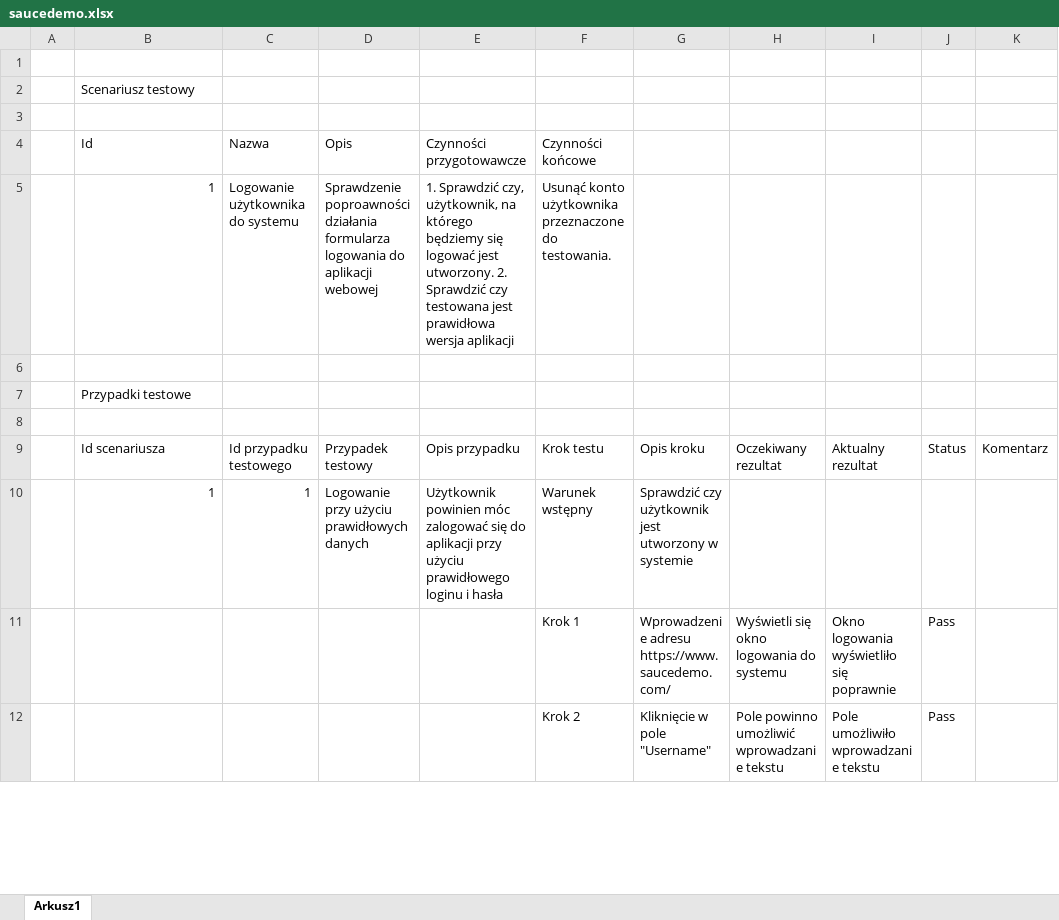
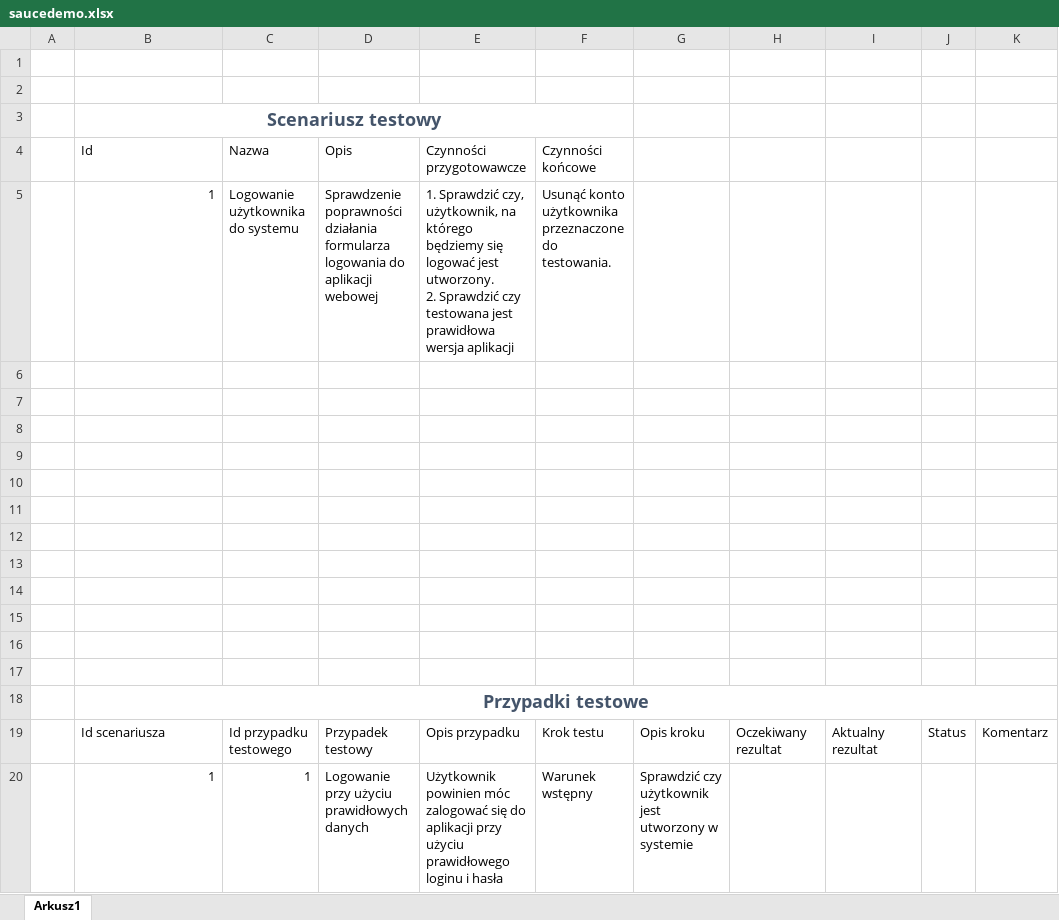
Before and after one commit to lczuba1/saucedemo_test, an Excel workbook: saucedemo.xlsx, sheet Arkusz1, drawn as a sheet; only a part is shown; the shorter side is filled out with more unchanged rows; values as stored, in another font and other column widths than the file's, no borders; table styles not drawn; removed rows and columns are numbered as before the commit, all else as after; ↵ is a line break in a cell; the diff covers the shown part only; the diff names each change by its address in the sheet, - before the commit and + after, or states it on an @@ line.

Commit message:
modified xml file

```diff
--- a/saucedemo.xlsx (sheet Arkusz1)
+++ b/saucedemo.xlsx (sheet Arkusz1)
+row 2: (empty)
@@ B3 bold: off → on, text colour: black → #44546A, text size: larger, alignment: left → center @@
+B3:F3 merged
+row 4:  | Id | Nazwa | Opis | Czynności przygotowawcze | Czynności końcowe
+row 5:  | 1 | Logowanie użytkownika do systemu | Sprawdzenie poprawności działania formularza logowania do aplikacji webowej | 1. Sprawdzić czy, użytkownik, na którego będziemy się logować jest utworzony. ↵ 2. Sprawdzić czy testowana jest prawidłowa wersja aplikacji | Usunąć konto użytkownika przeznaczone do testowania.
-row 7:  | Id | Nazwa | Opis | Czynności przygotowawcze | Czynności końcowe
+row 7: (empty)
-row 8:  | 1 | Logowanie użytkownika do systemu | Sprawdzenie poproawności działania formularza logowania do aplikacji webowej | 1. Sprawdzić czy, użytkownik, na którego będziemy się logować jest utworzony. 2. Sprawdzić czy testowana jest prawidłowa wersja aplikacji | Usunąć konto użytkownika przeznaczone do testowania.
+row 8: (empty)
+row 9: (empty)
+row 10: (empty)
+row 11: (empty)
+row 12: (empty)
+row 13: (empty)
+row 14: (empty)
+row 15: (empty)
+row 16: (empty)
@@ B18 bold: off → on, text colour: black → #44546A, text size: larger, alignment: left → center @@
+B18:K18 merged
-row 8: (empty)
```
Also changed, not shown: 19 added rows elsewhere in this sheet.
